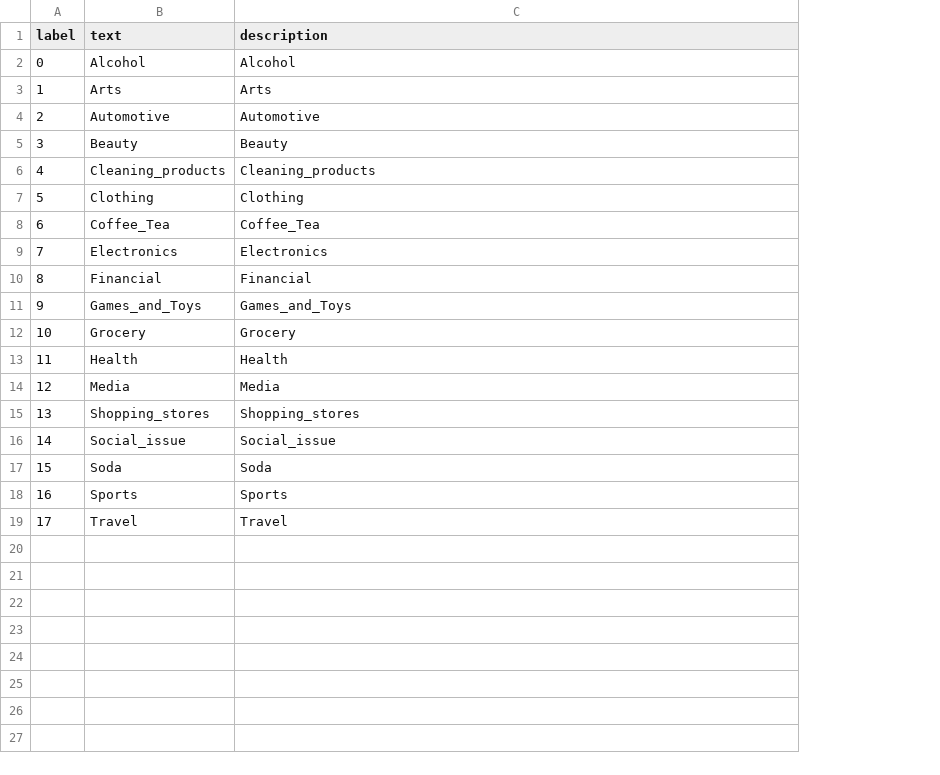
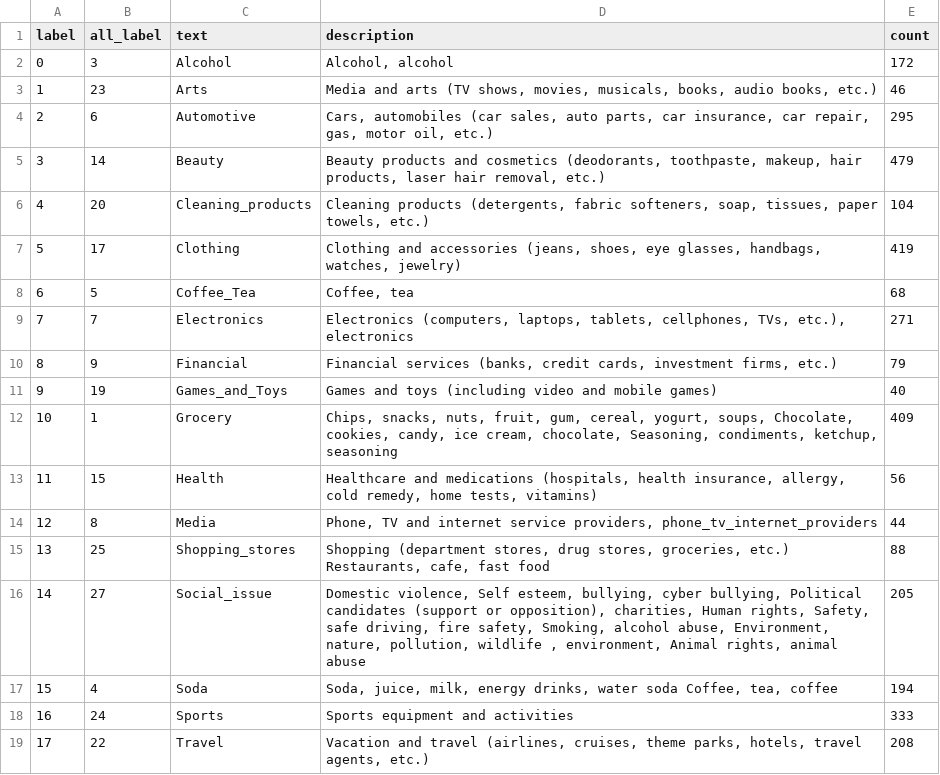
Before and after one commit to StanKarp0/AdsClassification, a CSV file: categories.csv, drawn as a sheet; addresses are those after the commit; the diff names each change by its address in the sheet, - before the commit and + after, or states it on an @@ line.

Commit message:
Categories examples added. Confusion matrix generator added. Few latex helper functions.

```diff
--- a/categories.csv
+++ b/categories.csv
+column B (all_label), rows 2-19: 3 | 23 | 6 | 14 | 20 | 17 | 5 | 7 | 9 | 19 | 1 | 15 | 8 | 25 | 27 | 4 | 24 | 22
+column E (count), rows 2-19: 172 | 46 | 295 | 479 | 104 | 419 | 68 | 271 | 79 | 40 | 409 | 56 | 44 | 88 | 205 | 194 | 333 | 208
-D2 (description): Alcohol
+D2 (description): Alcohol, alcohol
-D3 (description): Arts
+D3 (description): Media and arts (TV shows, movies, musicals, books, audio books, etc.)
-D4 (description): Automotive
+D4 (description): Cars, automobiles (car sales, auto parts, car insurance, car repair, gas, motor oil, etc.)
-D5 (description): Beauty
+D5 (description): Beauty products and cosmetics (deodorants, toothpaste, makeup, hair products, laser hair removal, etc.)
-D6 (description): Cleaning_products
+D6 (description): Cleaning products (detergents, fabric softeners, soap, tissues, paper towels, etc.)
-D7 (description): Clothing
+D7 (description): Clothing and accessories (jeans, shoes, eye glasses, handbags, watches, jewelry)
-D8 (description): Coffee_Tea
+D8 (description): Coffee, tea
-D9 (description): Electronics
+D9 (description): Electronics (computers, laptops, tablets, cellphones, TVs, etc.), electronics
-D10 (description): Financial
+D10 (description): Financial services (banks, credit cards, investment firms, etc.)
-D11 (description): Games_and_Toys
+D11 (description): Games and toys (including video and mobile games)
-D12 (description): Grocery
+D12 (description): Chips, snacks, nuts, fruit, gum, cereal, yogurt, soups, Chocolate, cookies, candy, ice cream, chocolate, Seasoning, condiments, ketchup, seasoning
-D13 (description): Health
+D13 (description): Healthcare and medications (hospitals, health insurance, allergy, cold remedy, home tests, vitamins)
-D14 (description): Media
+D14 (description): Phone, TV and internet service providers, phone_tv_internet_providers
-D15 (description): Shopping_stores
+D15 (description): Shopping (department stores, drug stores, groceries, etc.) Restaurants, cafe, fast food
-D16 (description): Social_issue
+D16 (description): Domestic violence, Self esteem, bullying, cyber bullying, Political candidates (support or opposition), charities, Human rights, Safety, safe driving, fire safety, Smoking, alcohol abuse, Environment, nature, pollution, wildlife , environment, Animal rights, animal abuse
-D17 (description): Soda
+D17 (description): Soda, juice, milk, energy drinks, water soda Coffee, tea, coffee
-D18 (description): Sports
+D18 (description): Sports equipment and activities
-D19 (description): Travel
+D19 (description): Vacation and travel (airlines, cruises, theme parks, hotels, travel agents, etc.)
```
Also changed, not shown: 8 other files.
